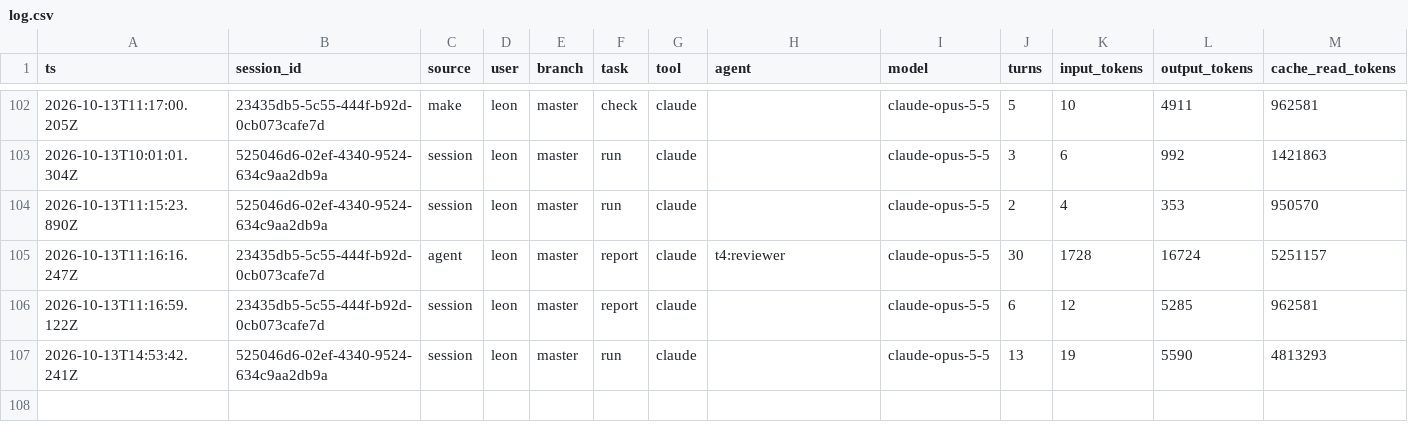
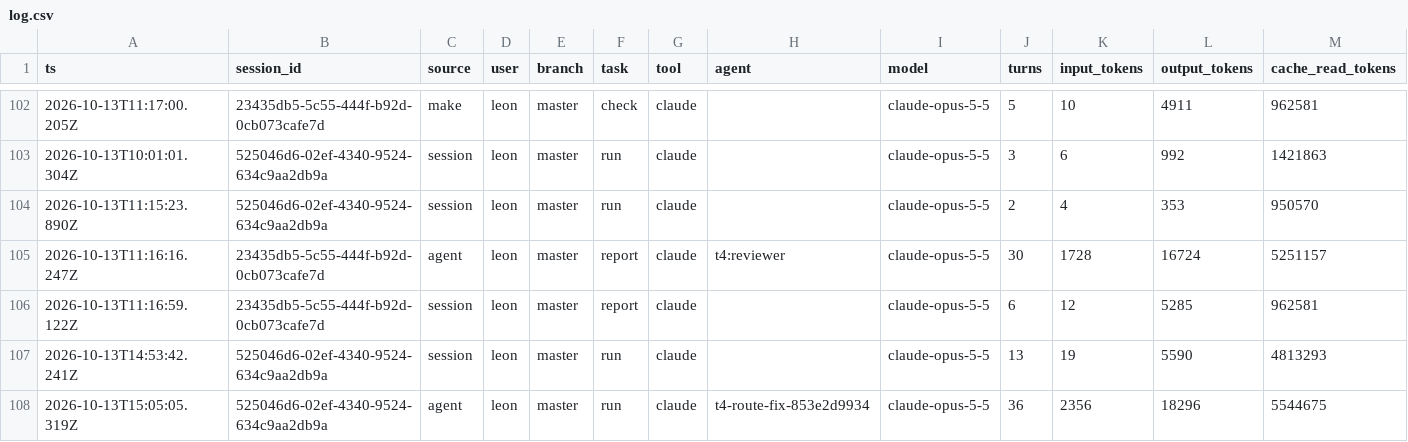
Before and after one commit to Nebula-Arcanum/cwiki, a CSV file: ai-factory/runs/log.csv, drawn as a sheet; only a part is shown, gaps mark what is left out; rows hold the shown columns only; the diff names each change by its address in the sheet, - before the commit and + after, or states it on an @@ line.

```diff
--- a/ai-factory/runs/log.csv
+++ b/ai-factory/runs/log.csv
+row 108: 2026-10-13T15:05:05.319Z | 525046d6-02ef-4340-9524-634c9aa2db9a | agent | leon | master | run | claude | t4-route-fix-853e2d9934 | claude-opus-5-5 | 36 | 2356 | 18296 | 5544675
```
Also changed, not shown: 1 other file.
